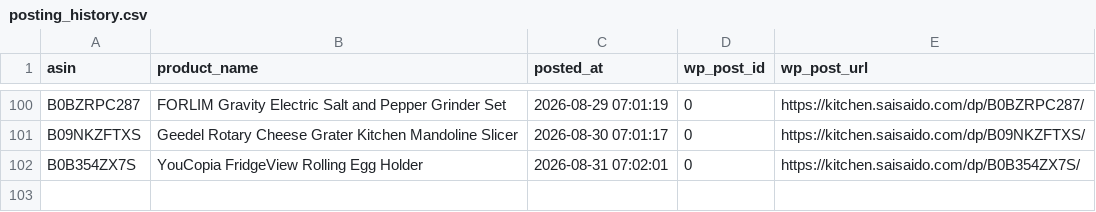
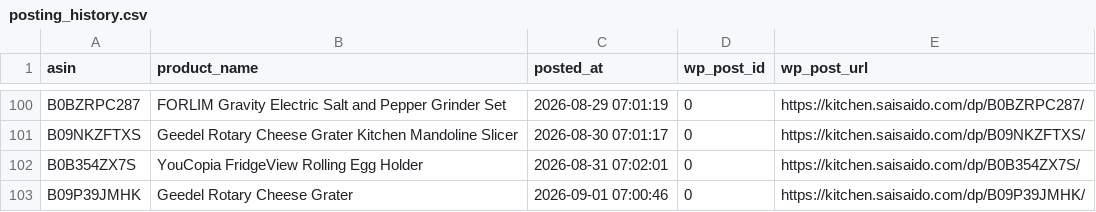
Before and after one commit to Fukunga/Pinterest-kitchen-feed, a CSV file: data/posting_history.csv, drawn as a sheet; only a part is shown, gaps mark what is left out; the diff names each change by its address in the sheet, - before the commit and + after, or states it on an @@ line.

```diff
--- a/data/posting_history.csv
+++ b/data/posting_history.csv
+row 103: B09P39JMHK | Geedel Rotary Cheese Grater | 2026-09-01 07:00:46 | 0 | https://kitchen.saisaido.com/dp/B09P39JMHK/
```
Also changed, not shown: data/products.csv, 3 other files.
